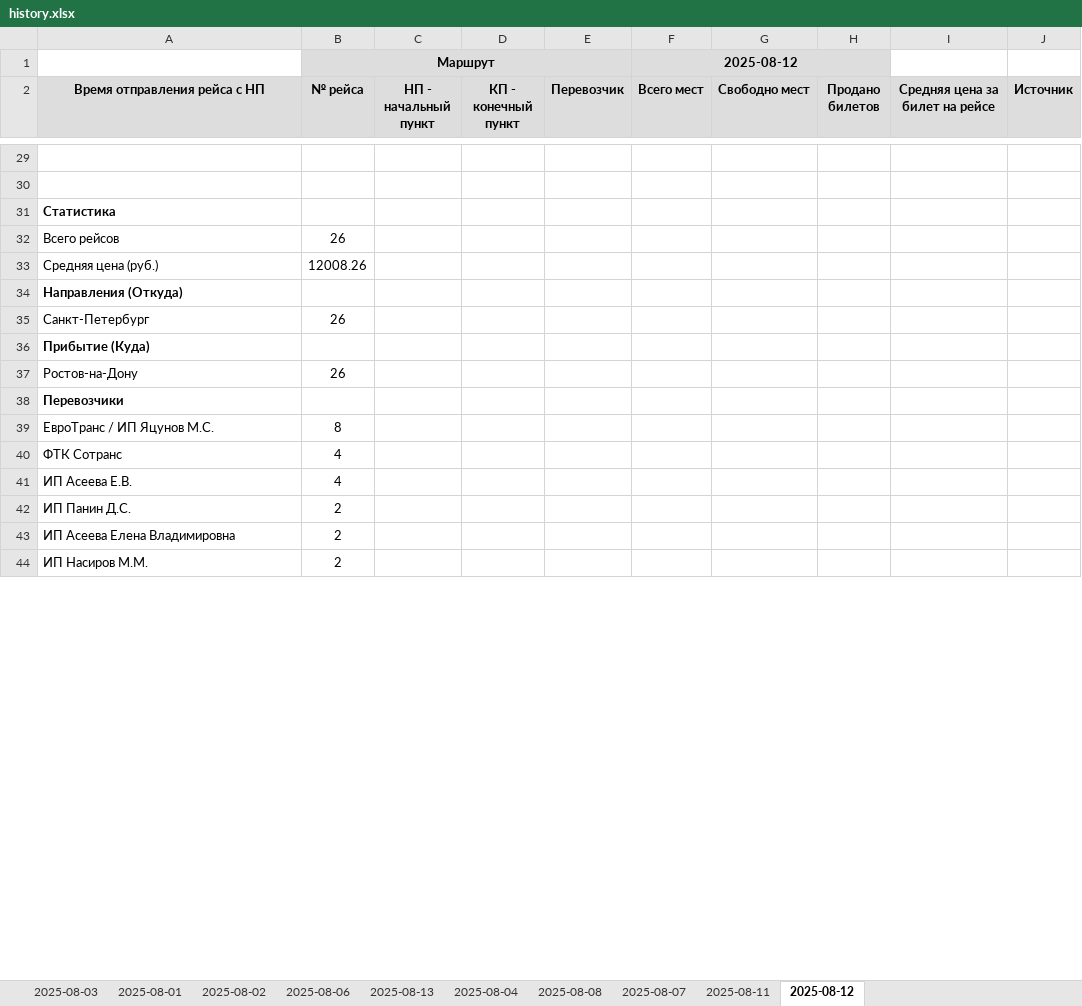
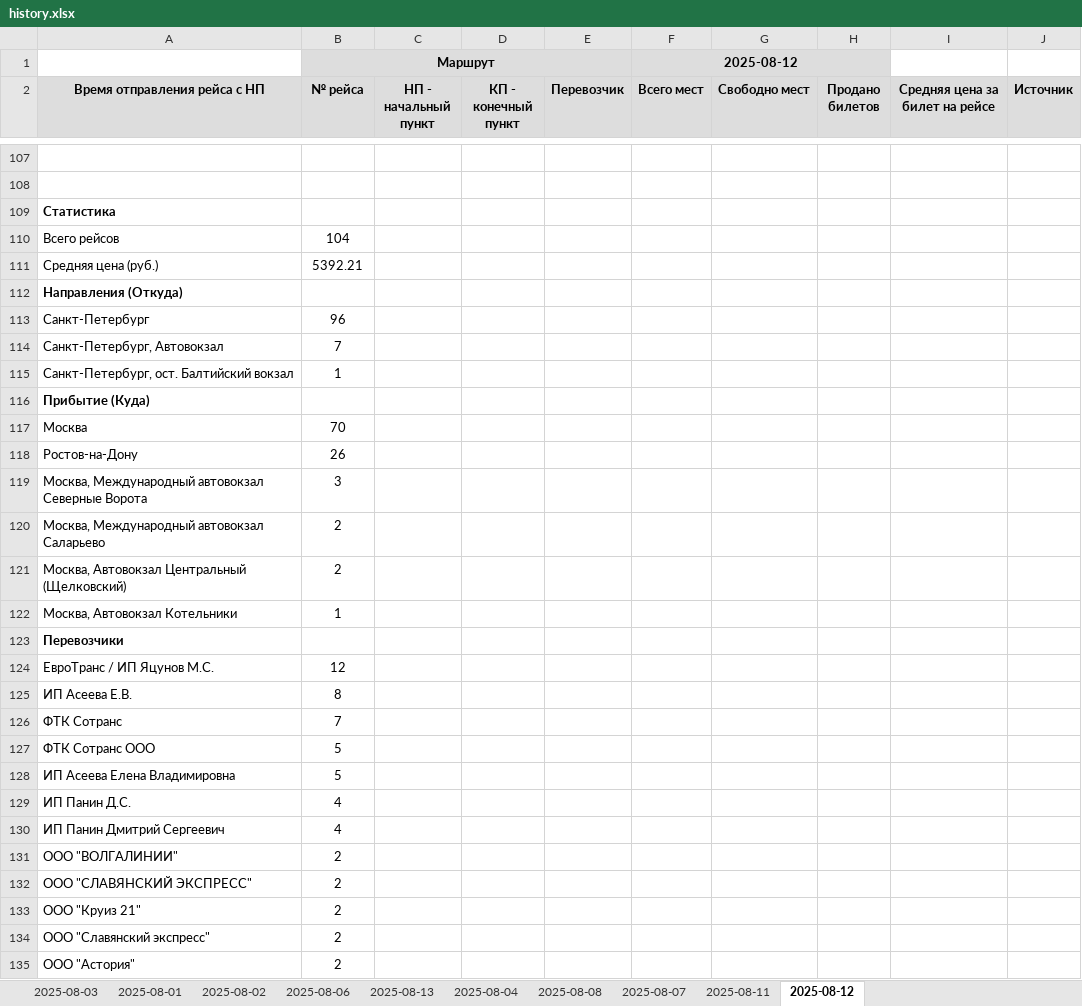
Before and after one commit to Krylatka2022/parser, an Excel workbook: data/history.xlsx, sheet 2025-08-12, drawn as a sheet; only a part is shown, gaps mark what is left out; the shorter side is filled out with more unchanged rows; values as stored, in another font and other column widths than the file's, no borders; removed rows and columns are numbered as before the commit, all else as after; the diff covers the shown part only; the diff names each change by its address in the sheet, - before the commit and + after, or states it on an @@ line.

```diff
--- a/data/history.xlsx (sheet 2025-08-12)
+++ b/data/history.xlsx (sheet 2025-08-12)
-B110 (№ рейса): 26
+B110 (№ рейса): 104
-B111 (№ рейса): 12008.26
+B111 (№ рейса): 5392.21
-B113 (№ рейса): 26
+B113 (№ рейса): 96
+row 114: Санкт-Петербург, Автовокзал | 7
+row 115: Санкт-Петербург, ост. Балтийский вокзал | 1
+row 117: Москва | 70
+row 119: Москва, Международный автовокзал Северные Ворота | 3
+row 120: Москва, Международный автовокзал Саларьево | 2
+row 121: Москва, Автовокзал Центральный (Щелковский) | 2
+row 122: Москва, Автовокзал Котельники | 1
-B124 (№ рейса): 8
+B124 (№ рейса): 12
-row 40: ФТК Сотранс | 4
-B125 (№ рейса): 4
+B125 (№ рейса): 8
+row 126: ФТК Сотранс | 7
+row 127: ФТК Сотранс ООО | 5
+row 128: ИП Асеева Елена Владимировна | 5
-B129 (№ рейса): 2
+B129 (№ рейса): 4
+row 130: ИП Панин Дмитрий Сергеевич | 4
+row 131: ООО "ВОЛГАЛИНИИ" | 2
+row 132: ООО "СЛАВЯНСКИЙ ЭКСПРЕСС" | 2
+row 133: ООО "Круиз 21" | 2
-A134 (Время отправления рейса с НП): ИП Асеева Елена Владимировна
+A134 (Время отправления рейса с НП): ООО "Славянский экспресс"
+row 135: ООО "Астория" | 2
```
Also changed, not shown: 89 added rows, 71 edited cells and cell formats elsewhere in this sheet, 7 other files.
